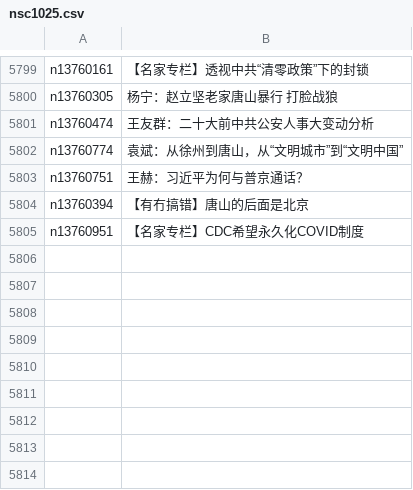
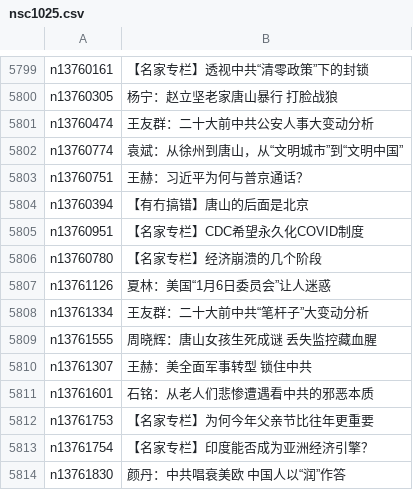
Before and after one commit to easy2view/epoch-comment, a CSV file: indexes/nsc1025.csv, drawn as a sheet; only a part is shown, gaps mark what is left out.

```diff
--- a/indexes/nsc1025.csv
+++ b/indexes/nsc1025.csv
@@ -5805 +5805,10 @@ n13760394,【有冇搞错】唐山的后面是北京
 n13760951,【名家专栏】CDC希望永久化COVID制度
+n13760780,【名家专栏】经济崩溃的几个阶段
+n13761126,夏林：美国“1月6日委员会”让人迷惑
+n13761334,王友群：二十大前中共“笔杆子”大变动分析
+n13761555,周晓辉：唐山女孩生死成谜 丢失监控藏血腥
+n13761307,王赫：美全面军事转型 锁住中共
+n13761601,石铭：从老人们悲惨遭遇看中共的邪恶本质
+n13761753,【名家专栏】为何今年父亲节比往年更重要
+n13761754,【名家专栏】印度能否成为亚洲经济引擎？
+n13761830,颜丹：中共唱衰美欧 中国人以“润”作答
```
Also changed, not shown: indexes/nsc1028.csv, indexes/nsc993.csv, 22 other files.
